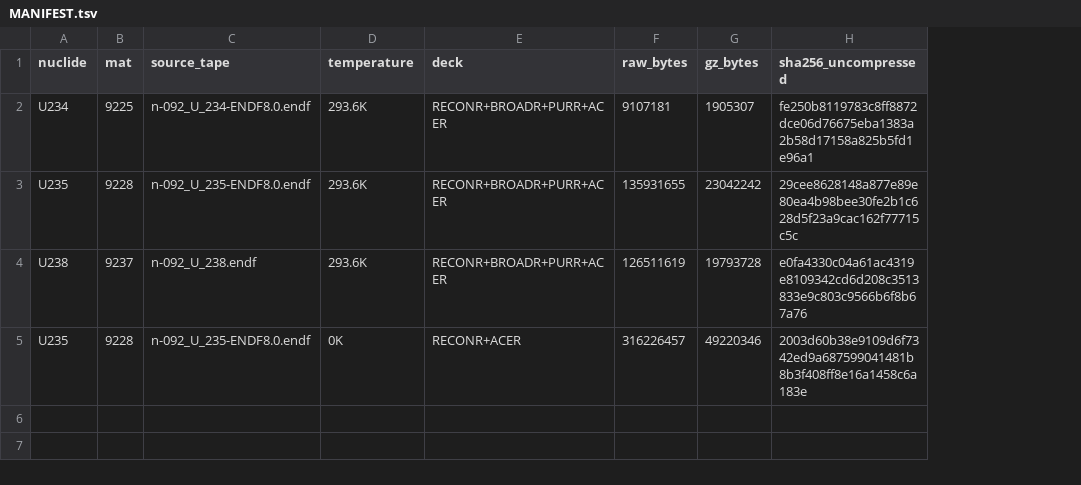
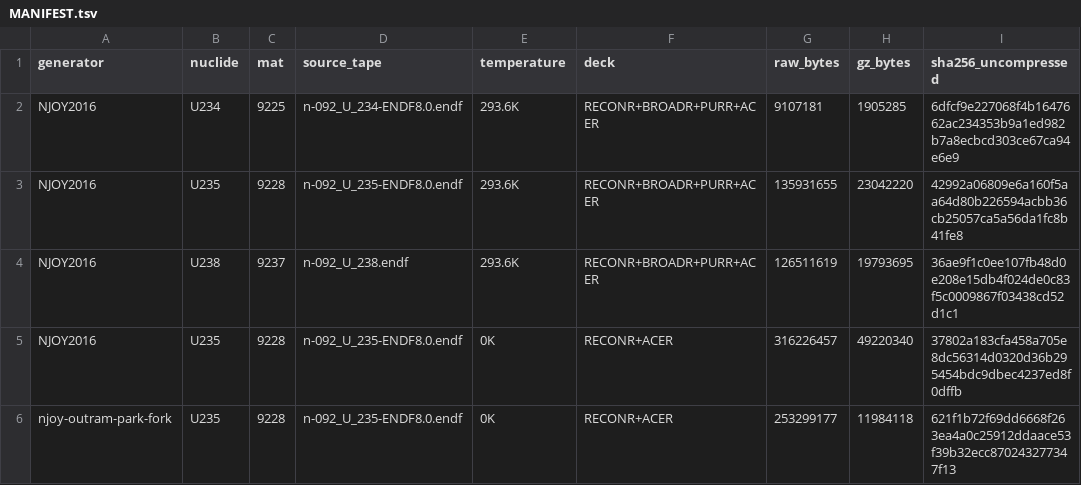
Before and after one commit to theodoreOnzGit/ace_and_other_data, a TSV file: MANIFEST.tsv, drawn as a sheet; addresses are those after the commit; the diff names each change by its address in the sheet, - before the commit and + after, or states it on an @@ line.

```diff
--- a/MANIFEST.tsv
+++ b/MANIFEST.tsv
+column A (generator), rows 2-5: all NJOY2016
-H2 (gz_bytes): 1905307
+H2 (gz_bytes): 1905285
-I2 (sha256_uncompressed): fe250b8119783c8ff8872dce06d76675eba1383a2b58d17158a825b5fd1e96a1
+I2 (sha256_uncompressed): 6dfcf9e227068f4b1647662ac234353b9a1ed982b7a8ecbcd303ce67ca94e6e9
-H3 (gz_bytes): 23042242
+H3 (gz_bytes): 23042220
-I3 (sha256_uncompressed): 29cee8628148a877e89e80ea4b98bee30fe2b1c628d5f23a9cac162f77715c5c
+I3 (sha256_uncompressed): 42992a06809e6a160f5aa64d80b226594acbb36cb25057ca5a56da1fc8b41fe8
-H4 (gz_bytes): 19793728
+H4 (gz_bytes): 19793695
-I4 (sha256_uncompressed): e0fa4330c04a61ac4319e8109342cd6d208c3513833e9c803c9566b6f8b67a76
+I4 (sha256_uncompressed): 36ae9f1c0ee107fb48d0e208e15db4f024de0c83f5c0009867f03438cd52d1c1
-H5 (gz_bytes): 49220346
+H5 (gz_bytes): 49220340
-I5 (sha256_uncompressed): 2003d60b38e9109d6f7342ed9a687599041481b8b3f408ff8e16a1458c6a183e
+I5 (sha256_uncompressed): 37802a183cfa458a705e8dc56314d0320d36b295454bdc9dbec4237ed8f0dffb
+row 6: njoy-outram-park-fork | U235 | 9228 | n-092_U_235-ENDF8.0.endf | 0K | RECONR+ACER | 253299177 | 11984118 | 621f1b72f69dd6668f263ea4a0c25912ddaace53f39b32ecc870243277347f13
```
Also changed, not shown: 11 other files.
